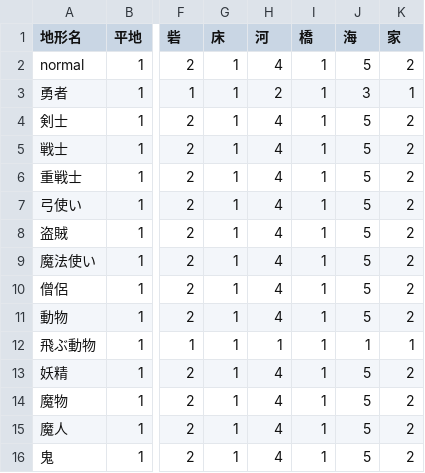
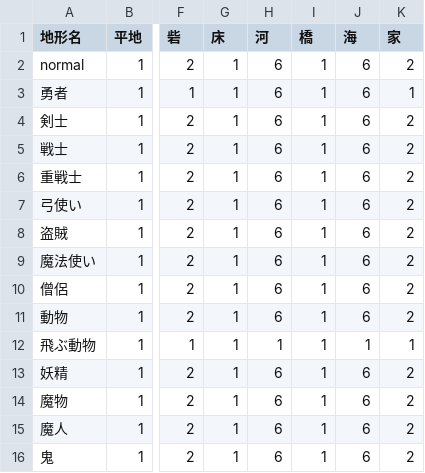
Before and after one commit to ryouri/ARFairyTaleSimulation, a CSV file: Stories/TerrainCostOfClass.csv, drawn as a sheet; only a part is shown, gaps mark what is left out; the diff names each change by its address in the sheet, - before the commit and + after, or states it on an @@ line.

Commit message:
[add] 地形のコストを変更

```diff
--- a/Stories/TerrainCostOfClass.csv
+++ b/Stories/TerrainCostOfClass.csv
-H2 (河): 4
+H2 (河): 6
-J2 (海): 5
+J2 (海): 6
-H3 (河): 2
+H3 (河): 6
-J3 (海): 3
+J3 (海): 6
-H4:H11 (河): 4
+H4:H11 (河): 6
-J4:J11 (海): 5
+J4:J11 (海): 6
-H13:H16 (河): 4
+H13:H16 (河): 6
-J13:J16 (海): 5
+J13:J16 (海): 6
```
